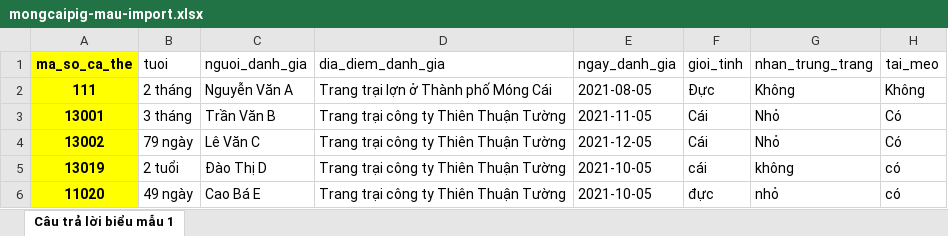
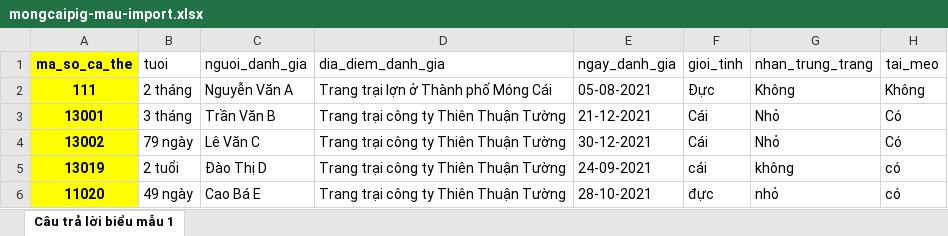
Before and after one commit to theanh111/pig-farm-website-frontend, an Excel workbook: public/file/mongcaipig-mau-import.xlsx, sheet Câu trả lời biểu mẫu 1, drawn as a sheet; only a part is shown; values as stored, in another font and other column widths than the file's, no borders; the diff names each change by its address in the sheet, - before the commit and + after, or states it on an @@ line.

```diff
--- a/public/file/mongcaipig-mau-import.xlsx (sheet Câu trả lời biểu mẫu 1)
+++ b/public/file/mongcaipig-mau-import.xlsx (sheet Câu trả lời biểu mẫu 1)
-E2 (ngay_danh_gia): 2021-08-05
+E2 (ngay_danh_gia): 05-08-2021
-E3 (ngay_danh_gia): 2021-11-05
+E3 (ngay_danh_gia): 21-12-2021
-E4 (ngay_danh_gia): 2021-12-05
+E4 (ngay_danh_gia): 30-12-2021
-E5 (ngay_danh_gia): 2021-10-05
+E5 (ngay_danh_gia): 24-09-2021
-E6 (ngay_danh_gia): 2021-10-05
+E6 (ngay_danh_gia): 28-10-2021
```
Also changed, not shown: 16 other files.
